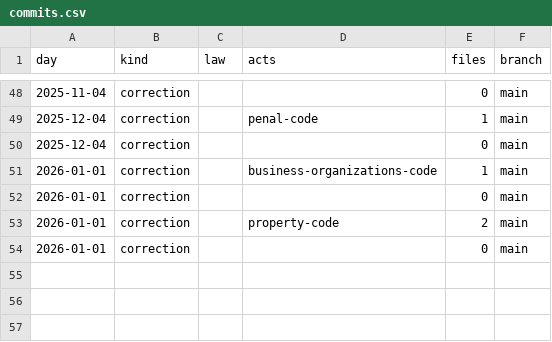
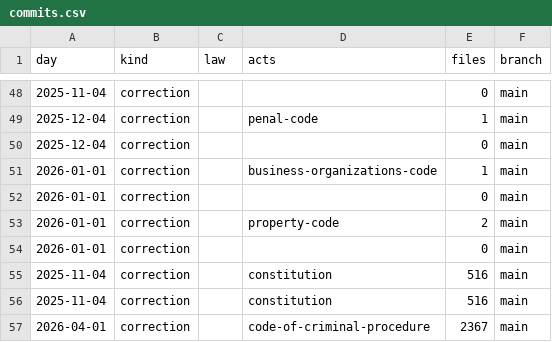
Before and after one commit to lexifina/united-states-texas-law, a CSV file: data/commits.csv, drawn as a sheet; only a part is shown, gaps mark what is left out; the diff names each change by its address in the sheet, - before the commit and + after, or states it on an @@ line.

Commit message:
Document Texas section order corrections
Kind: documentation

```diff
--- a/data/commits.csv
+++ b/data/commits.csv
+row 55: 2025-11-04 | correction |  | constitution | 516 | main
+row 56: 2025-11-04 | correction |  | constitution | 516 | main
+row 57: 2026-04-01 | correction |  | code-of-criminal-procedure | 2367 | main
```
Also changed, not shown: 2 other files.
